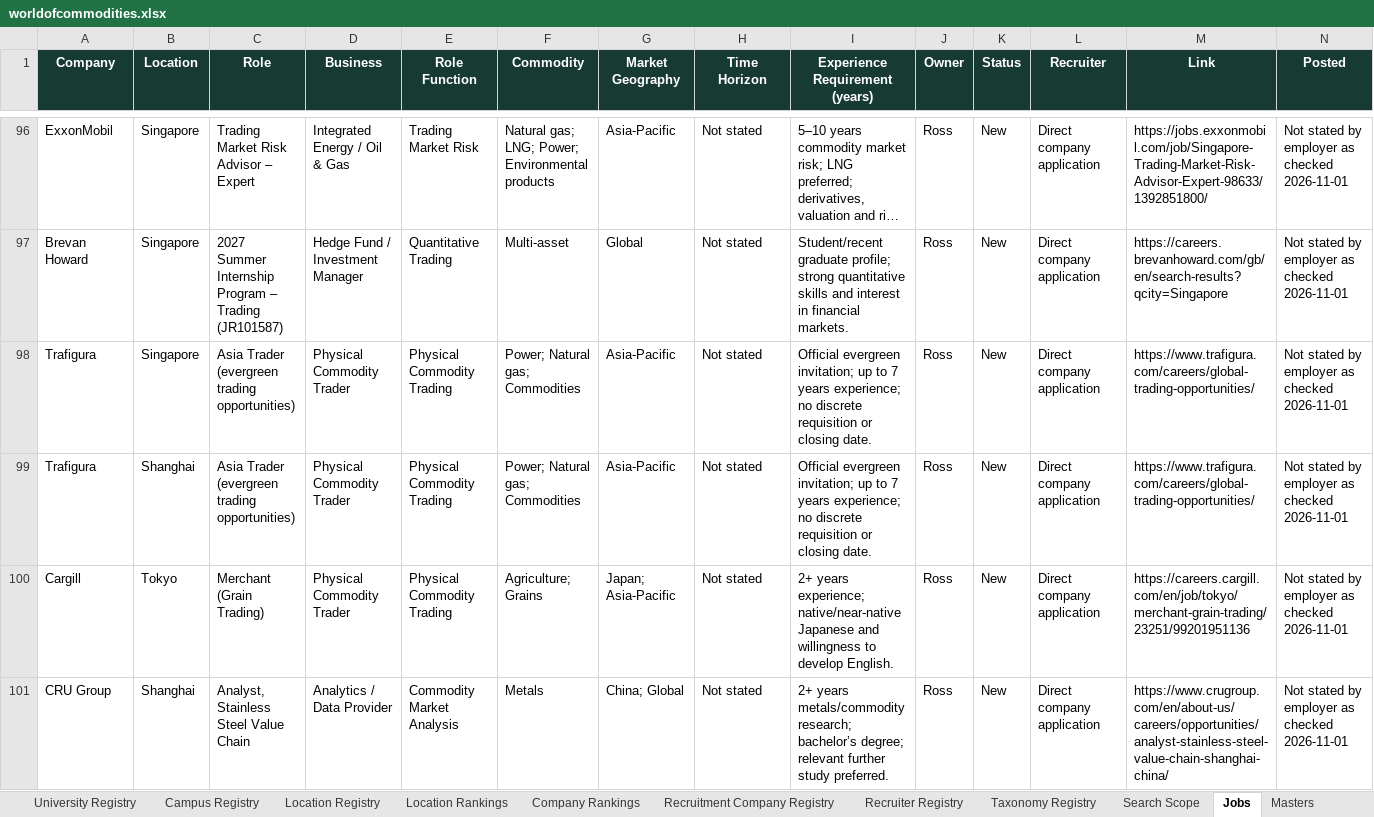
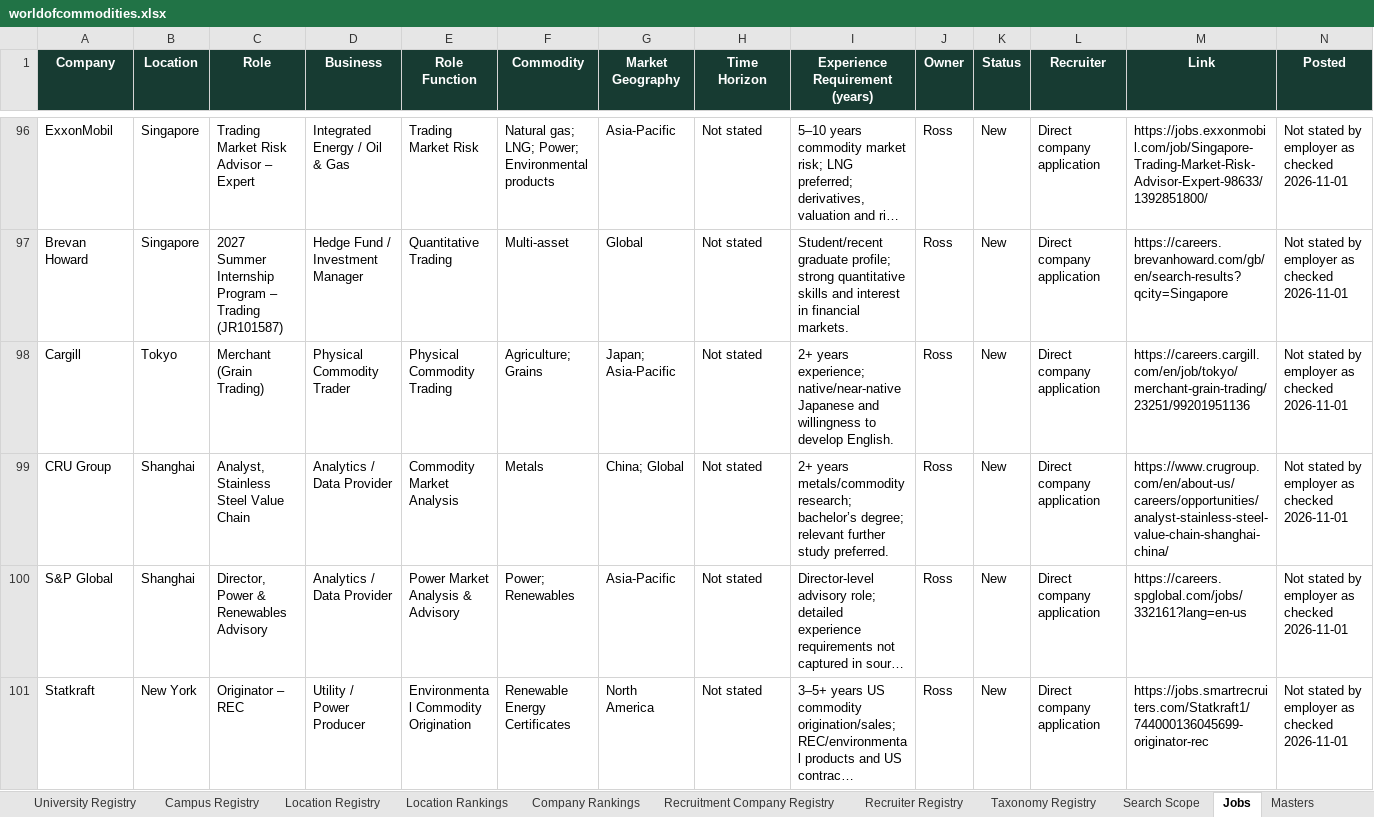
Before and after one commit to RZEdward/world-of-commodities, an Excel workbook: worldofcommodities.xlsx, sheet Jobs, drawn as a sheet; only a part is shown, gaps mark what is left out; the shorter side is filled out with more unchanged rows; long unchanged cells end in …; values as stored, in another font and other column widths than the file's, no borders; table styles not drawn; rows hold the shown columns only; the diff names each change by its address in the sheet, - before the commit and + after, or states it on an @@ line.

Commit message:
Move evergreen trader route out of job listings

```diff
--- a/worldofcommodities.xlsx (sheet Jobs)
+++ b/worldofcommodities.xlsx (sheet Jobs)
-row 98: Trafigura | Singapore | Asia Trader (evergreen trading opportunities) | Physical Commodity Trader | Physical Commodity Trading | Power; Natural gas; Commodities | Asia-Pacific | Not stated | Official evergreen invitation; up to 7 years experience; no discrete requisition or closing date. | Ross | New | Direct company application | https://www.trafigura.com/careers/global-trading-opportunities/ | Not stated by employer as checked 2026-11-01
-row 99: Trafigura | Shanghai | Asia Trader (evergreen trading opportunities) | Physical Commodity Trader | Physical Commodity Trading | Power; Natural gas; Commodities | Asia-Pacific | Not stated | Official evergreen invitation; up to 7 years experience; no discrete requisition or closing date. | Ross | New | Direct company application | https://www.trafigura.com/careers/global-trading-opportunities/ | Not stated by employer as checked 2026-11-01
```
Also changed, not shown: sheet Job Location Links, sheet Application Routes, sheet Search Runs, sheet Search Coverage Log.
